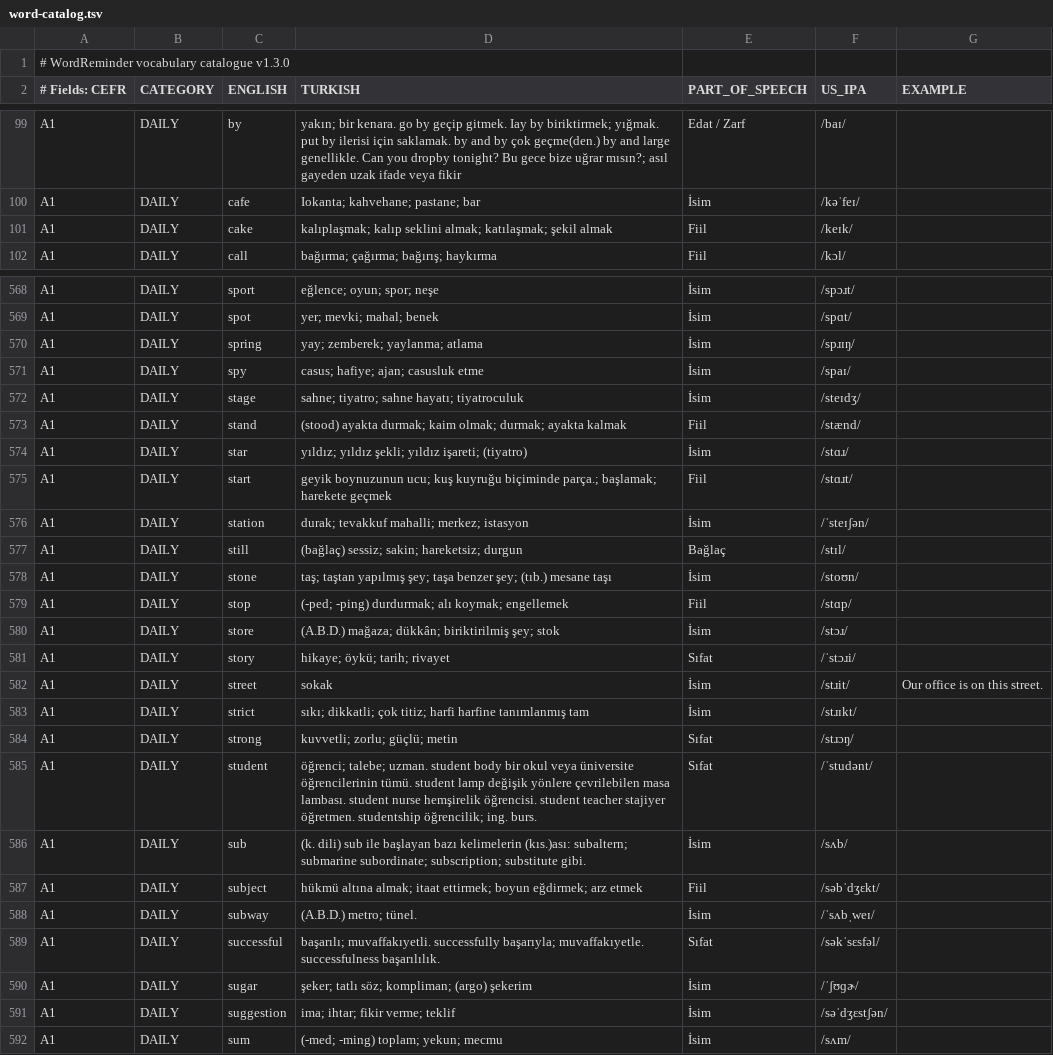
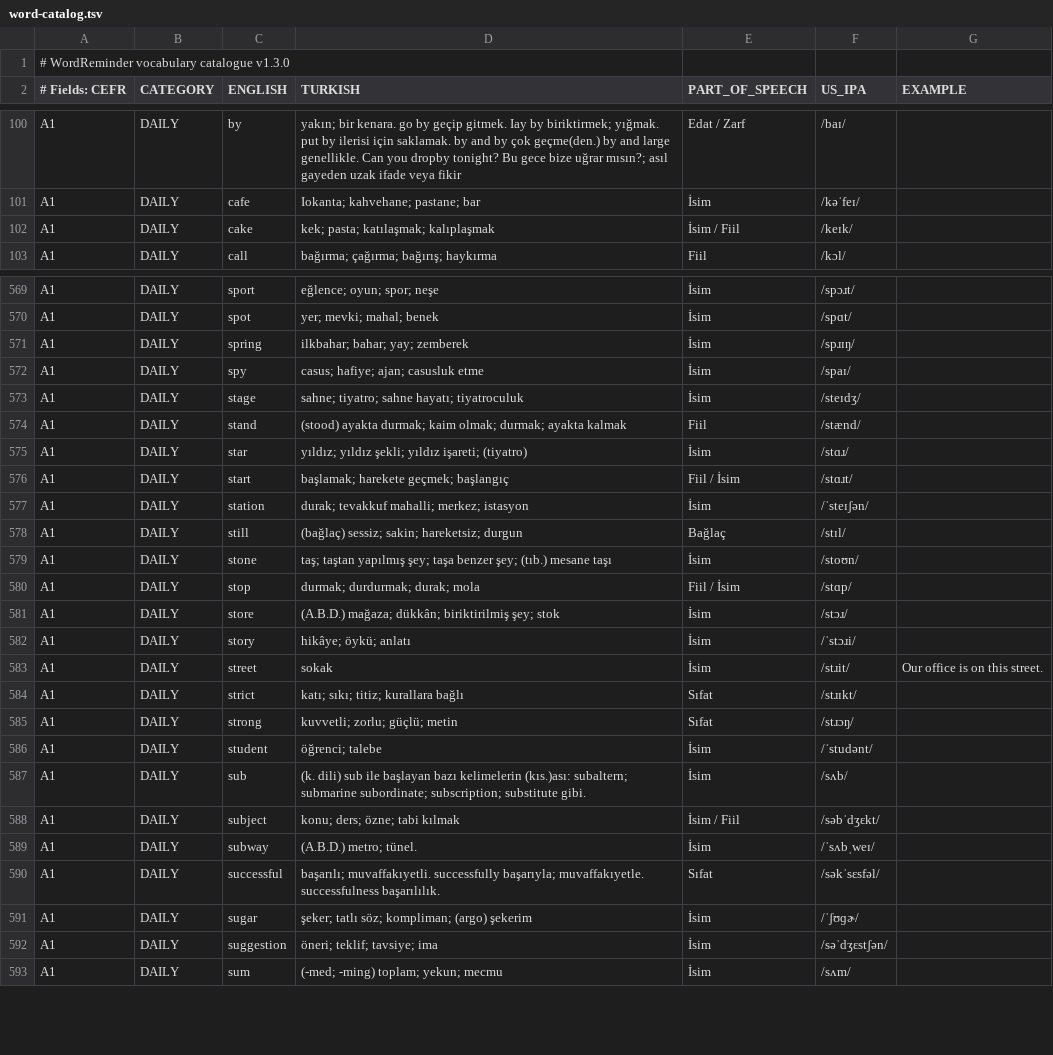
Before and after one commit to guvencetin01/WordReminder, a TSV file: src/main/resources/com/wordreminder/data/word-catalog.tsv, drawn as a sheet; only a part is shown, gaps mark what is left out; the diff covers the shown part only.

Commit message:
3.6.0: Correct selected Turkish meanings and parts of speech

```diff
--- a/src/main/resources/com/wordreminder/data/word-catalog.tsv
+++ b/src/main/resources/com/wordreminder/data/word-catalog.tsv
@@ -100,3 +101,3 @@ A1|DAILY|by|yakın; bir kenara. go by geçip gitmek. Iay by biriktirmek; yığma
 A1|DAILY|cafe|Iokanta; kahvehane; pastane; bar|İsim|/kəˈfeɪ/|
-A1|DAILY|cake|kalıplaşmak; kalıp seklini almak; katılaşmak; şekil almak|Fiil|/keɪk/|
+A1|DAILY|cake|kek; pasta; katılaşmak; kalıplaşmak|İsim / Fiil|/keɪk/|
 A1|DAILY|call|bağırma; çağırma; bağırış; haykırma|Fiil|/kɔl/|
@@ -569,3 +570,3 @@ A1|DAILY|sport|eğlence; oyun; spor; neşe|İsim|/spɔɹt/|
 A1|DAILY|spot|yer; mevki; mahal; benek|İsim|/spɑt/|
-A1|DAILY|spring|yay; zemberek; yaylanma; atlama|İsim|/spɹɪŋ/|
+A1|DAILY|spring|ilkbahar; bahar; yay; zemberek|İsim|/spɹɪŋ/|
 A1|DAILY|spy|casus; hafiye; ajan; casusluk etme|İsim|/spaɪ/|
@@ -574,3 +575,3 @@ A1|DAILY|stand|(stood) ayakta durmak; kaim olmak; durmak; ayakta kalmak|Fiil|/st
 A1|DAILY|star|yıldız; yıldız şekli; yıldız işareti; (tiyatro)|İsim|/stɑɹ/|
-A1|DAILY|start|geyik boynuzunun ucu; kuş kuyruğu biçiminde parça.; başlamak; harekete geçmek|Fiil|/stɑɹt/|
+A1|DAILY|start|başlamak; harekete geçmek; başlangıç|Fiil / İsim|/stɑɹt/|
 A1|DAILY|station|durak; tevakkuf mahalli; merkez; istasyon|İsim|/ˈsteɪʃən/|
@@ -578,11 +579,11 @@ A1|DAILY|still|(bağlaç) sessiz; sakin; hareketsiz; durgun|Bağlaç|/stɪl/|
 A1|DAILY|stone|taş; taştan yapılmış şey; taşa benzer şey; (tıb.) mesane taşı|İsim|/stoʊn/|
-A1|DAILY|stop|(-ped; -ping) durdurmak; alı koymak; engellemek|Fiil|/stɑp/|
+A1|DAILY|stop|durmak; durdurmak; durak; mola|Fiil / İsim|/stɑp/|
 A1|DAILY|store|(A.B.D.) mağaza; dükkân; biriktirilmiş şey; stok|İsim|/stɔɹ/|
-A1|DAILY|story|hikaye; öykü; tarih; rivayet|Sıfat|/ˈstɔɹi/|
+A1|DAILY|story|hikâye; öykü; anlatı|İsim|/ˈstɔɹi/|
 A1|DAILY|street|sokak|İsim|/stɹit/|Our office is on this street.
-A1|DAILY|strict|sıkı; dikkatli; çok titiz; harfi harfine tanımlanmış tam|İsim|/stɹɪkt/|
+A1|DAILY|strict|katı; sıkı; titiz; kurallara bağlı|Sıfat|/stɹɪkt/|
 A1|DAILY|strong|kuvvetli; zorlu; güçlü; metin|Sıfat|/stɹɔŋ/|
-A1|DAILY|student|öğrenci; talebe; uzman. student body bir okul veya üniversite öğrencilerinin tümü. student lamp değişik yönlere çevrilebilen masa lambası. student nurse hemşirelik öğrencisi. student teacher stajiyer öğretmen. studentship öğrencilik; ing. burs.|Sıfat|/ˈstudənt/|
+A1|DAILY|student|öğrenci; talebe|İsim|/ˈstudənt/|
 A1|DAILY|sub|(k. dili) sub ile başlayan bazı kelimelerin (kıs.)ası: subaltern; submarine subordinate; subscription; substitute gibi.|İsim|/sʌb/|
-A1|DAILY|subject|hükmü altına almak; itaat ettirmek; boyun eğdirmek; arz etmek|Fiil|/səbˈdʒɛkt/|
+A1|DAILY|subject|konu; ders; özne; tabi kılmak|İsim / Fiil|/səbˈdʒɛkt/|
 A1|DAILY|subway|(A.B.D.) metro; tünel.|İsim|/ˈsʌbˌweɪ/|
@@ -590,3 +591,3 @@ A1|DAILY|successful|başarılı; muvaffakıyetli. successfully başarıyla; muva
 A1|DAILY|sugar|şeker; tatlı söz; kompliman; (argo) şekerim|İsim|/ˈʃʊɡɚ/|
-A1|DAILY|suggestion|ima; ihtar; fikir verme; teklif|İsim|/səˈdʒɛstʃən/|
+A1|DAILY|suggestion|öneri; teklif; tavsiye; ima|İsim|/səˈdʒɛstʃən/|
 A1|DAILY|sum|(-med; -ming) toplam; yekun; mecmu|İsim|/sʌm/|
```
Also changed, not shown: 1 added row and 43 edited cells elsewhere in this file.
